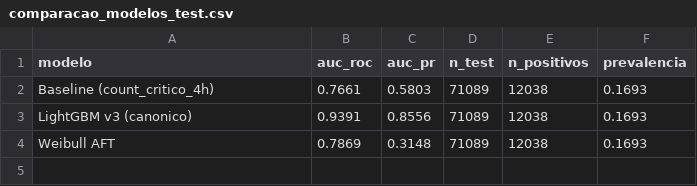
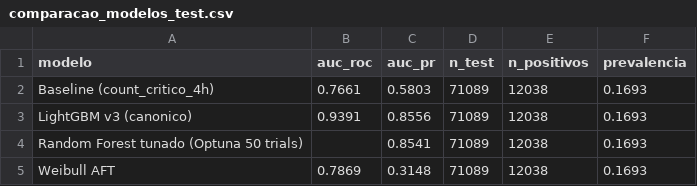
Before and after one commit to MarceloHAyala/DadosVale, a CSV file: Projeto/relatorio/tabelas/comparacao_modelos_test.csv, drawn as a sheet; the diff names each change by its address in the sheet, - before the commit and + after, or states it on an @@ line.

```diff
--- a/Projeto/relatorio/tabelas/comparacao_modelos_test.csv
+++ b/Projeto/relatorio/tabelas/comparacao_modelos_test.csv
+row 4: Random Forest tunado (Optuna 50 trials) |  | 0.8541 | 71089 | 12038 | 0.1693
```
Also changed, not shown: 7 other files.
